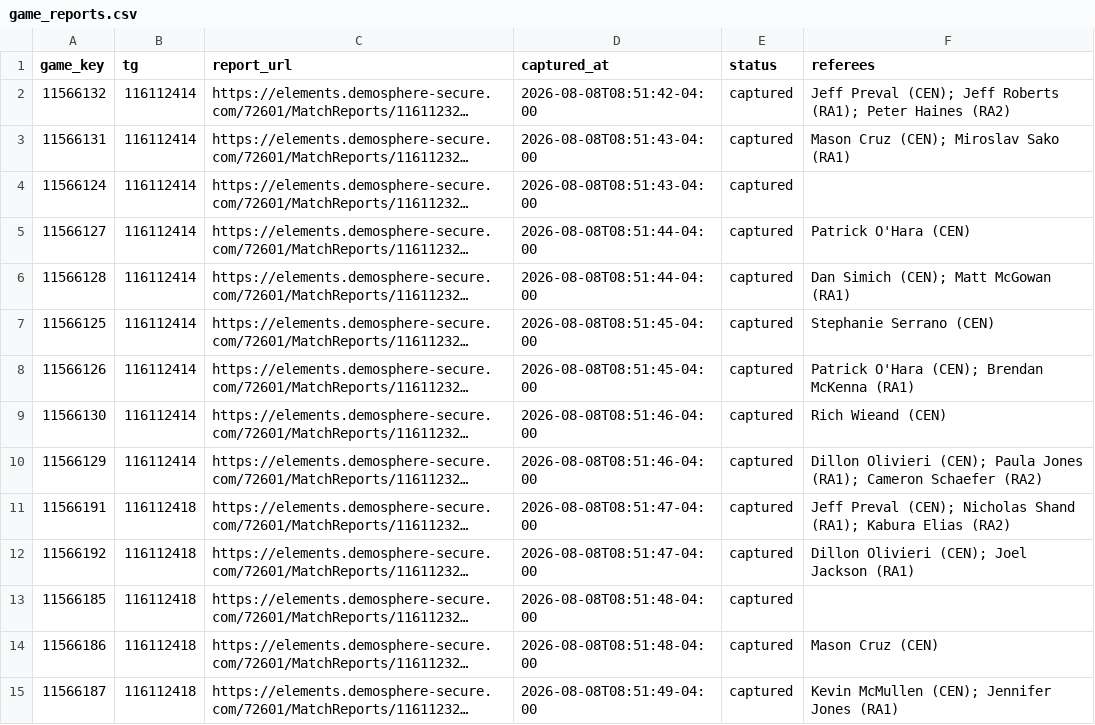
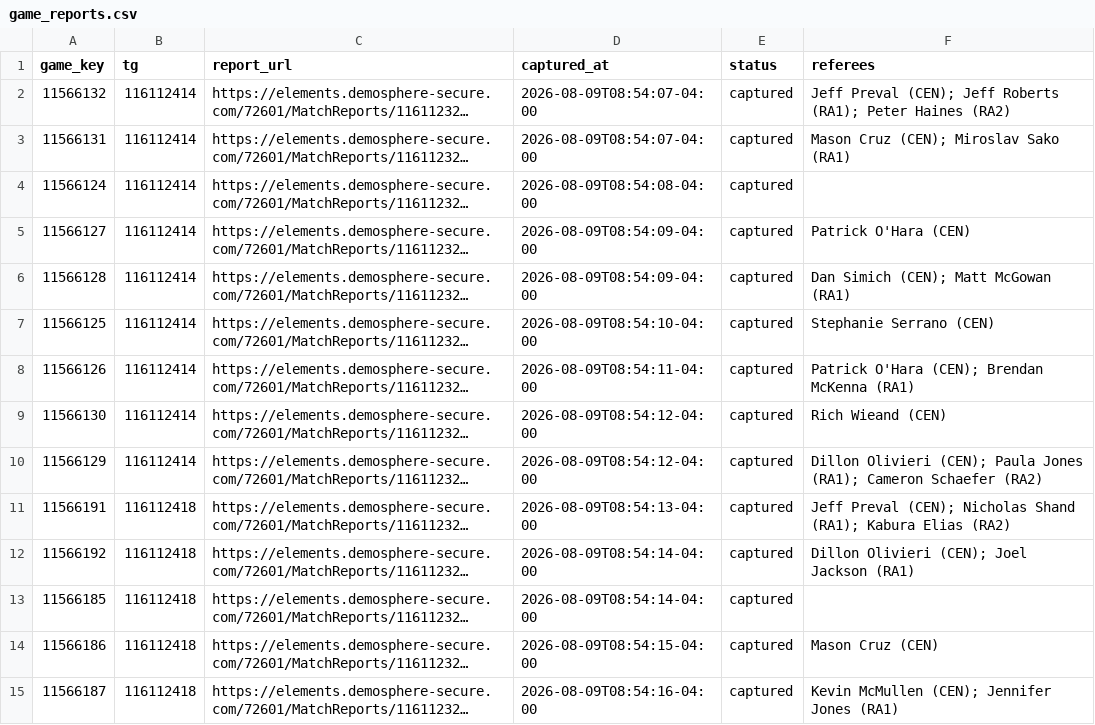
Before and after one commit to drewfiut/bdsl-stats, a CSV file: data/2026-summer/game_reports.csv, drawn as a sheet; only a part is shown; long unchanged cells end in …; the diff covers the shown part only; the diff names each change by its address in the sheet, - before the commit and + after, or states it on an @@ line.

```diff
--- a/data/2026-summer/game_reports.csv
+++ b/data/2026-summer/game_reports.csv
-D2 (captured_at): 2026-08-08T08:51:42-04:00
+D2 (captured_at): 2026-08-09T08:54:07-04:00
-D3 (captured_at): 2026-08-08T08:51:43-04:00
+D3 (captured_at): 2026-08-09T08:54:07-04:00
-D4 (captured_at): 2026-08-08T08:51:43-04:00
+D4 (captured_at): 2026-08-09T08:54:08-04:00
-D5:D6 (captured_at): 2026-08-08T08:51:44-04:00
+D5:D6 (captured_at): 2026-08-09T08:54:09-04:00
-D7 (captured_at): 2026-08-08T08:51:45-04:00
+D7 (captured_at): 2026-08-09T08:54:10-04:00
-D8 (captured_at): 2026-08-08T08:51:45-04:00
+D8 (captured_at): 2026-08-09T08:54:11-04:00
-D9:D10 (captured_at): 2026-08-08T08:51:46-04:00
+D9:D10 (captured_at): 2026-08-09T08:54:12-04:00
-D11 (captured_at): 2026-08-08T08:51:47-04:00
+D11 (captured_at): 2026-08-09T08:54:13-04:00
-D12 (captured_at): 2026-08-08T08:51:47-04:00
+D12 (captured_at): 2026-08-09T08:54:14-04:00
-D13 (captured_at): 2026-08-08T08:51:48-04:00
+D13 (captured_at): 2026-08-09T08:54:14-04:00
-D14 (captured_at): 2026-08-08T08:51:48-04:00
+D14 (captured_at): 2026-08-09T08:54:15-04:00
-D15 (captured_at): 2026-08-08T08:51:49-04:00
+D15 (captured_at): 2026-08-09T08:54:16-04:00
```
Also changed, not shown: 62 edited cells elsewhere in this file, data/2026-summer/game_stats.csv, data/2026-summer/games.csv, 1 other file.
